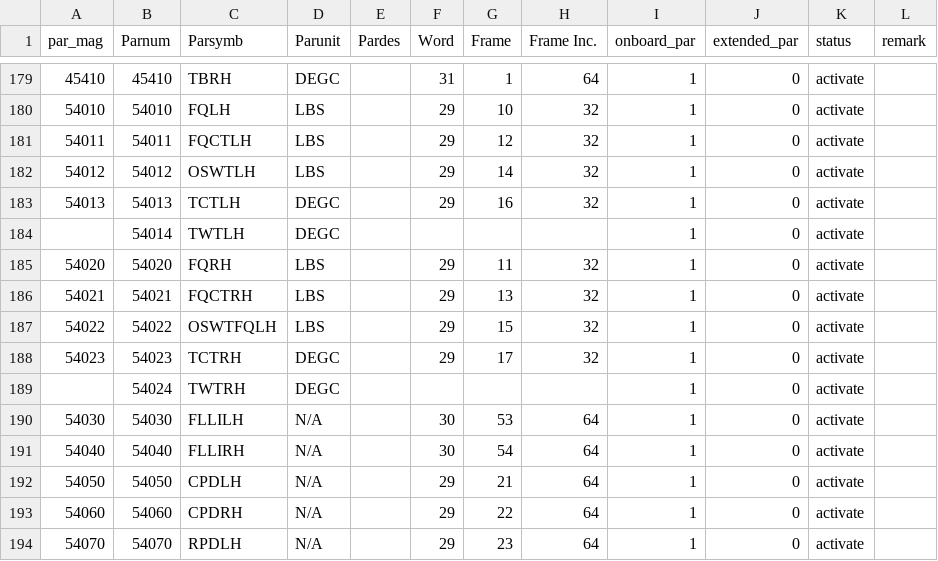
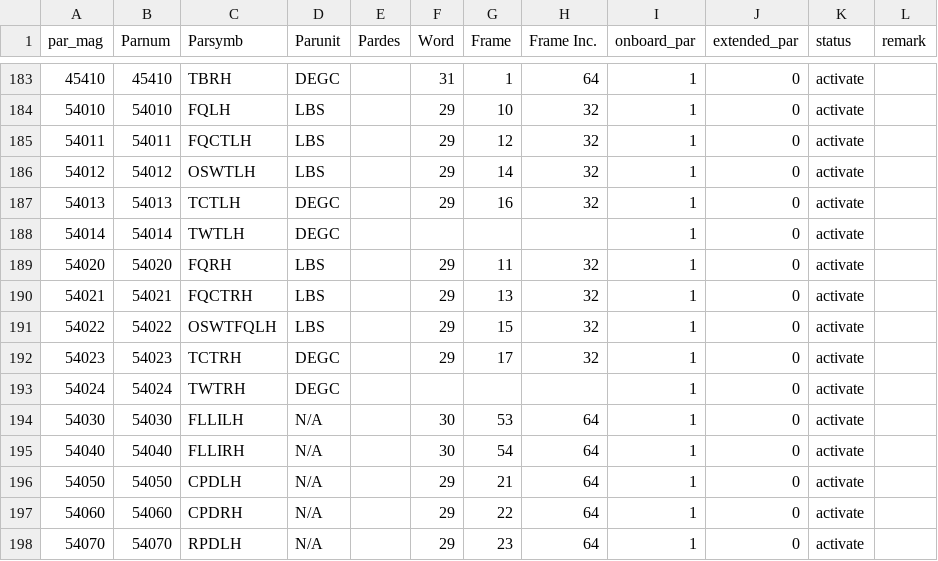
Before and after one commit to dimas160/pd1_config_db, a CSV file: PD1_ARTISt_ParlistDb.csv, drawn as a sheet; only a part is shown, gaps mark what is left out; the diff covers the shown part only.

```diff
--- a/PD1_ARTISt_ParlistDb.csv
+++ b/PD1_ARTISt_ParlistDb.csv
@@ -183,3 +187,3 @@ par_mag,Parnum,Parsymb,Parunit,Pardes,Word,Frame,Frame Inc.,onboard_par,extended
 54013,54013,TCTLH,DEGC,,29,16,32,1,0,activate,
-,54014,TWTLH,DEGC,,,,,1,0,activate,
+54014,54014,TWTLH,DEGC,,,,,1,0,activate,
 54020,54020,FQRH,LBS,,29,11,32,1,0,activate,
@@ -188,3 +192,3 @@ par_mag,Parnum,Parsymb,Parunit,Pardes,Word,Frame,Frame Inc.,onboard_par,extended
 54023,54023,TCTRH,DEGC,,29,17,32,1,0,activate,
-,54024,TWTRH,DEGC,,,,,1,0,activate,
+54024,54024,TWTRH,DEGC,,,,,1,0,activate,
 54030,54030,FLLILH,N/A,,30,53,64,1,0,activate,
```
Also changed, not shown: 4 added rows and 14 edited cells elsewhere in this file.
